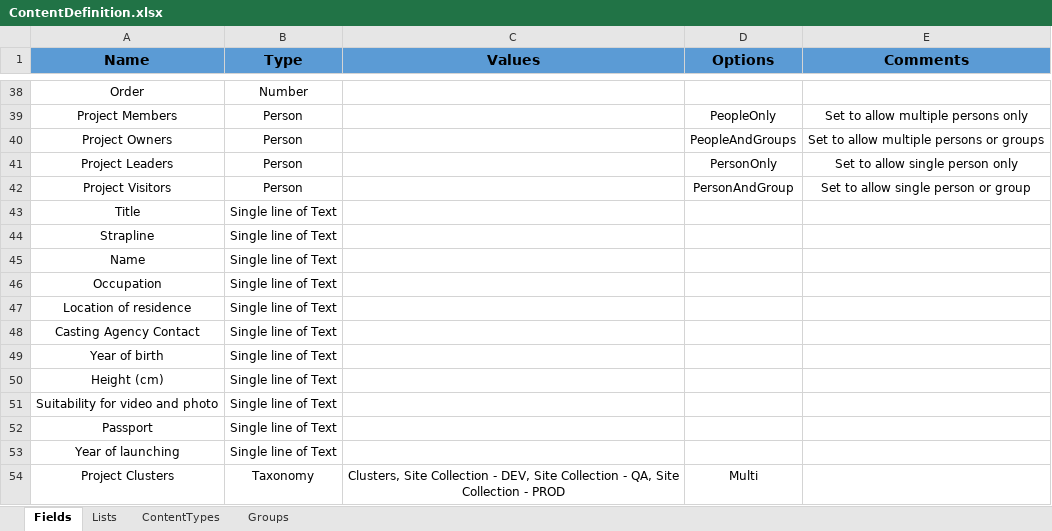
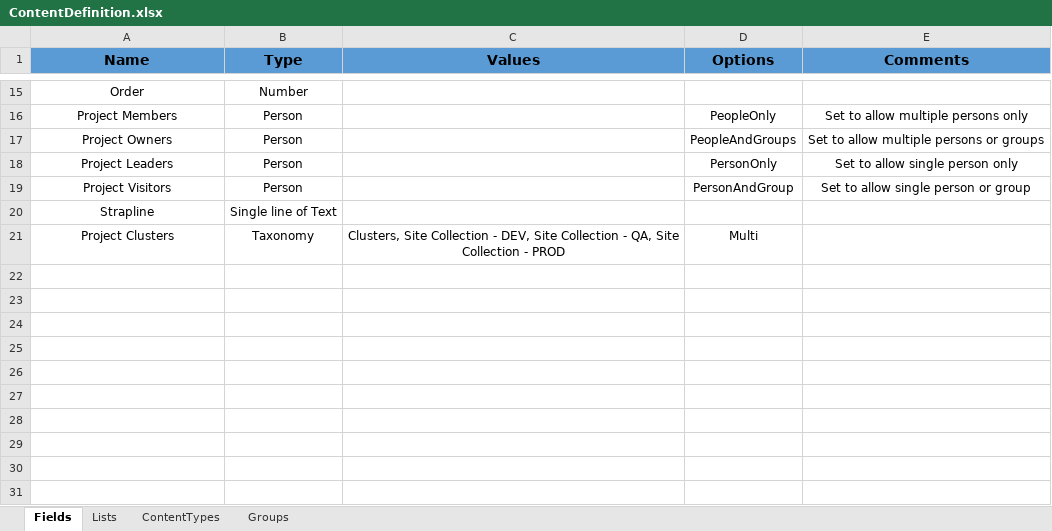
Before and after one commit to dmitrydyachenko/spcrowd, an Excel workbook: public/ContentDefinition.xlsx, sheet Fields, drawn as a sheet; only a part is shown, gaps mark what is left out; values as stored, in another font and other column widths than the file's, no borders; table styles not drawn; the diff covers the shown part only; the diff names each change by its address in the sheet, - before the commit and + after, or states it on an @@ line.

```diff
--- a/public/ContentDefinition.xlsx (sheet Fields)
+++ b/public/ContentDefinition.xlsx (sheet Fields)
-row 43: Title | Single line of Text
-row 45: Name | Single line of Text
-row 46: Occupation | Single line of Text
-row 47: Location of residence | Single line of Text
-row 48: Casting Agency Contact | Single line of Text
-row 49: Year of birth | Single line of Text
-row 50: Height (cm) | Single line of Text
-row 51: Suitability for video and photo | Single line of Text
-row 52: Passport | Single line of Text
-row 53: Year of launching | Single line of Text
```
Also changed, not shown: 23 removed rows elsewhere in this sheet, sheet Lists, sheet ContentTypes, sheet Groups, 45 other files.
